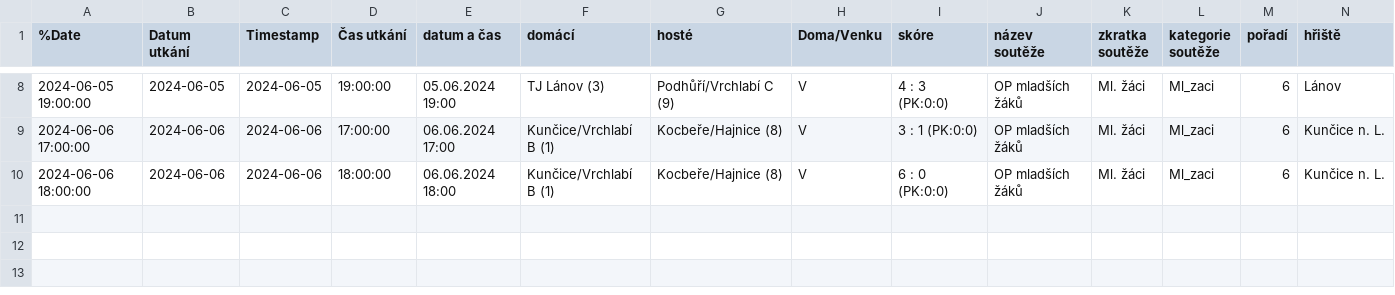
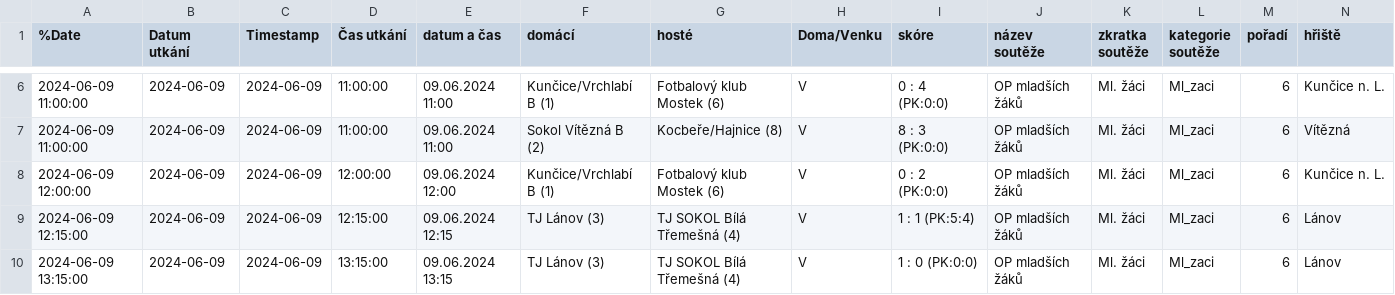
Before and after one commit to MustafaHadzi/bt_matches, a CSV file: utkani_Ml_zaci.csv, drawn as a sheet; only a part is shown, gaps mark what is left out; addresses are those after the commit; rows hold the shown columns only; the diff covers the shown part only; the diff names each change by its address in the sheet, - before the commit and + after, or states it on an @@ line.

Commit message:
Committing file utkani_Ml_zaci.csv

```diff
--- a/utkani_Ml_zaci.csv
+++ b/utkani_Ml_zaci.csv
-A6 (%Date): 2024-06-05 19:00:00
+A6 (%Date): 2024-06-09 11:00:00
-B6 (Datum utkání): 2024-06-05
+B6 (Datum utkání): 2024-06-09
-C6 (Timestamp): 2024-06-05
+C6 (Timestamp): 2024-06-09
-D6 (Čas utkání): 19:00:00
+D6 (Čas utkání): 11:00:00
-E6 (datum a čas): 05.06.2024 19:00
+E6 (datum a čas): 09.06.2024 11:00
-F6 (domácí): TJ Lánov (3)
+F6 (domácí): Kunčice/Vrchlabí B (1)
-G6 (hosté): Podhůří/Vrchlabí C (9)
+G6 (hosté): Fotbalový klub Mostek (6)
-I6 (skóre): 4 : 3 (PK:0:0)
+I6 (skóre): 0 : 4 (PK:0:0)
-N6 (hřiště): Lánov
+N6 (hřiště): Kunčice n. L.
-A7 (%Date): 2024-06-06 17:00:00
+A7 (%Date): 2024-06-09 11:00:00
-B7:B8 (Datum utkání): 2024-06-06
+B7:B8 (Datum utkání): 2024-06-09
-C7:C8 (Timestamp): 2024-06-06
+C7:C8 (Timestamp): 2024-06-09
-D7 (Čas utkání): 17:00:00
+D7 (Čas utkání): 11:00:00
-E7 (datum a čas): 06.06.2024 17:00
+E7 (datum a čas): 09.06.2024 11:00
-F7 (domácí): Kunčice/Vrchlabí B (1)
+F7 (domácí): Sokol Vítězná B (2)
-I7 (skóre): 3 : 1 (PK:0:0)
+I7 (skóre): 8 : 3 (PK:0:0)
-N7 (hřiště): Kunčice n. L.
+N7 (hřiště): Vítězná
-A8 (%Date): 2024-06-06 18:00:00
+A8 (%Date): 2024-06-09 12:00:00
-D8 (Čas utkání): 18:00:00
+D8 (Čas utkání): 12:00:00
-E8 (datum a čas): 06.06.2024 18:00
+E8 (datum a čas): 09.06.2024 12:00
-G8 (hosté): Kocbeře/Hajnice (8)
+G8 (hosté): Fotbalový klub Mostek (6)
-I8 (skóre): 6 : 0 (PK:0:0)
+I8 (skóre): 0 : 2 (PK:0:0)
+row 9: 2024-06-09 12:15:00 | 2024-06-09 | 2024-06-09 | 12:15:00 | 09.06.2024 12:15 | TJ Lánov (3) | TJ SOKOL Bílá Třemešná (4) | V | 1 : 1 (PK:5:4) | OP mladších žáků | Ml. žáci | Ml_zaci | 6 | Lánov
+row 10: 2024-06-09 13:15:00 | 2024-06-09 | 2024-06-09 | 13:15:00 | 09.06.2024 13:15 | TJ Lánov (3) | TJ SOKOL Bílá Třemešná (4) | V | 1 : 0 (PK:0:0) | OP mladších žáků | Ml. žáci | Ml_zaci | 6 | Lánov
```
Also changed, not shown: 2 removed rows and 32 edited cells elsewhere in this file.
